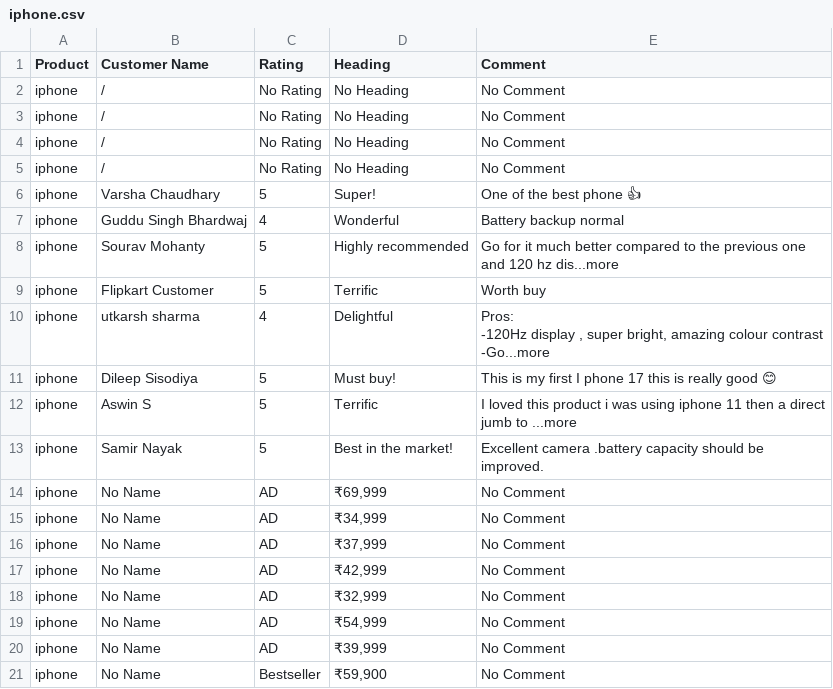
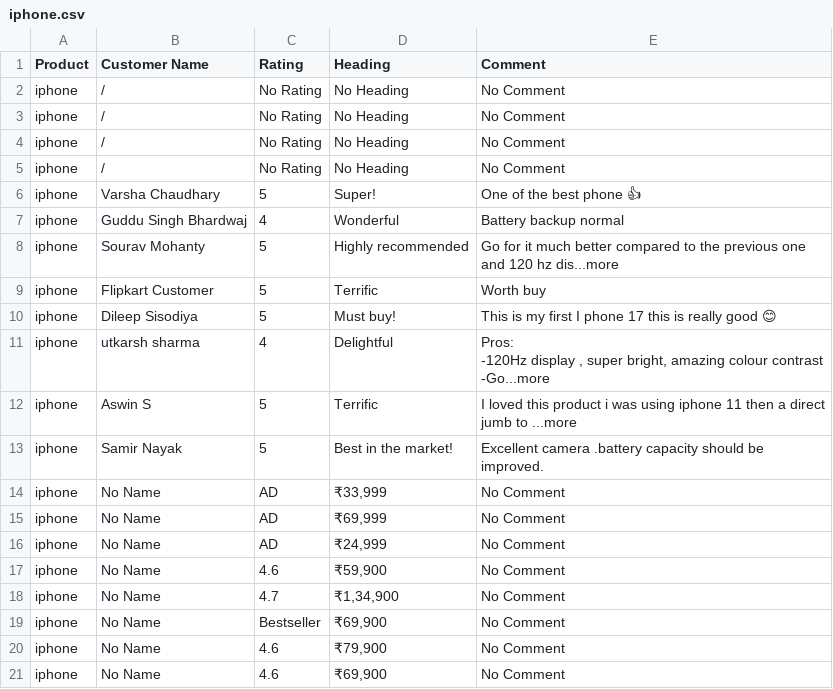
Before and after one commit to HariSankarNayak/Flask-review-scrapper, a CSV file: data/iphone.csv, drawn as a sheet.

```diff
--- a/data/iphone.csv
+++ b/data/iphone.csv
@@ -9,2 +9,3 @@ iphone,Sourav  Mohanty,5,Highly recommended,Go for it much better compared to th
 iphone,Flipkart Customer,5,Terrific,Worth buy
+iphone,Dileep  Sisodiya,5,Must buy!,This is my first I phone 17 this is really good 😊
 iphone,utkarsh sharma,4,Delightful,"Pros:
@@ -12,12 +13,11 @@ iphone,utkarsh sharma,4,Delightful,"Pros:
 -Go...more"
-iphone,Dileep  Sisodiya,5,Must buy!,This is my first I phone 17 this is really good 😊
 iphone,Aswin S,5,Terrific,I loved this product i was using iphone 11 then a direct jumb to ...more
 iphone,Samir  Nayak,5,Best in the market!,Excellent camera .battery capacity should be improved.
+iphone,No Name,AD,"₹33,999",No Comment
 iphone,No Name,AD,"₹69,999",No Comment
-iphone,No Name,AD,"₹34,999",No Comment
-iphone,No Name,AD,"₹37,999",No Comment
-iphone,No Name,AD,"₹42,999",No Comment
-iphone,No Name,AD,"₹32,999",No Comment
-iphone,No Name,AD,"₹54,999",No Comment
-iphone,No Name,AD,"₹39,999",No Comment
-iphone,No Name,Bestseller,"₹59,900",No Comment
+iphone,No Name,AD,"₹24,999",No Comment
+iphone,No Name,4.6,"₹59,900",No Comment
+iphone,No Name,4.7,"₹1,34,900",No Comment
+iphone,No Name,Bestseller,"₹69,900",No Comment
+iphone,No Name,4.6,"₹79,900",No Comment
+iphone,No Name,4.6,"₹69,900",No Comment
```
Also changed, not shown: 1 other file.
